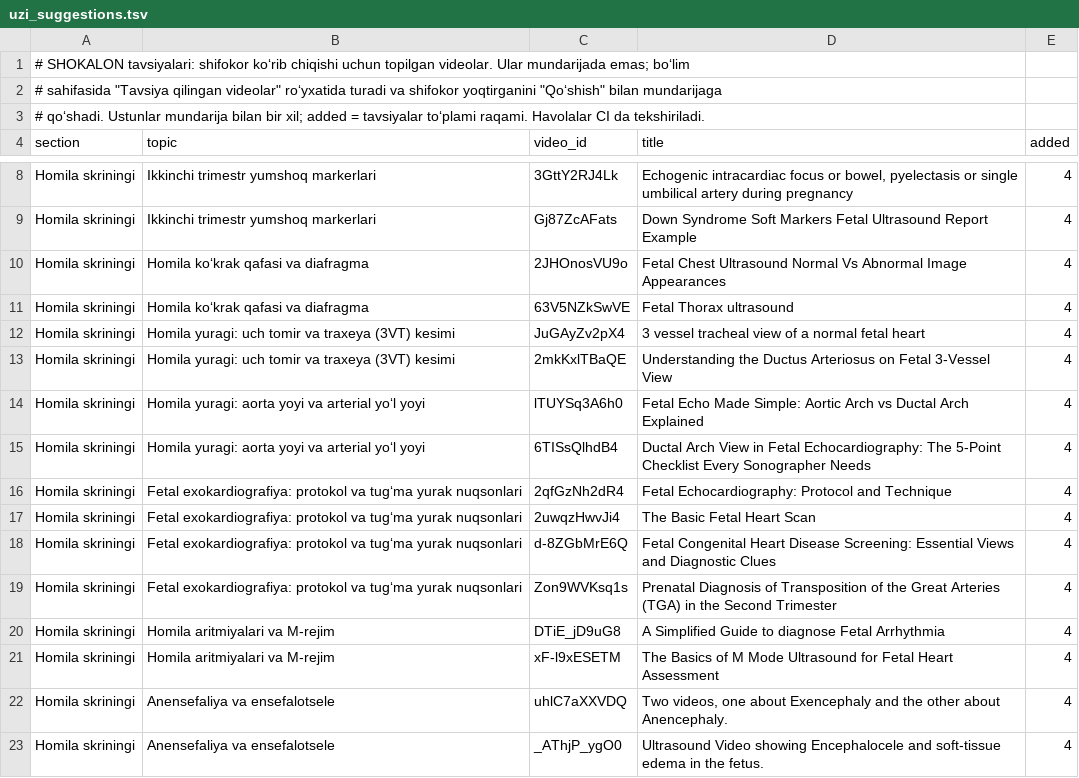
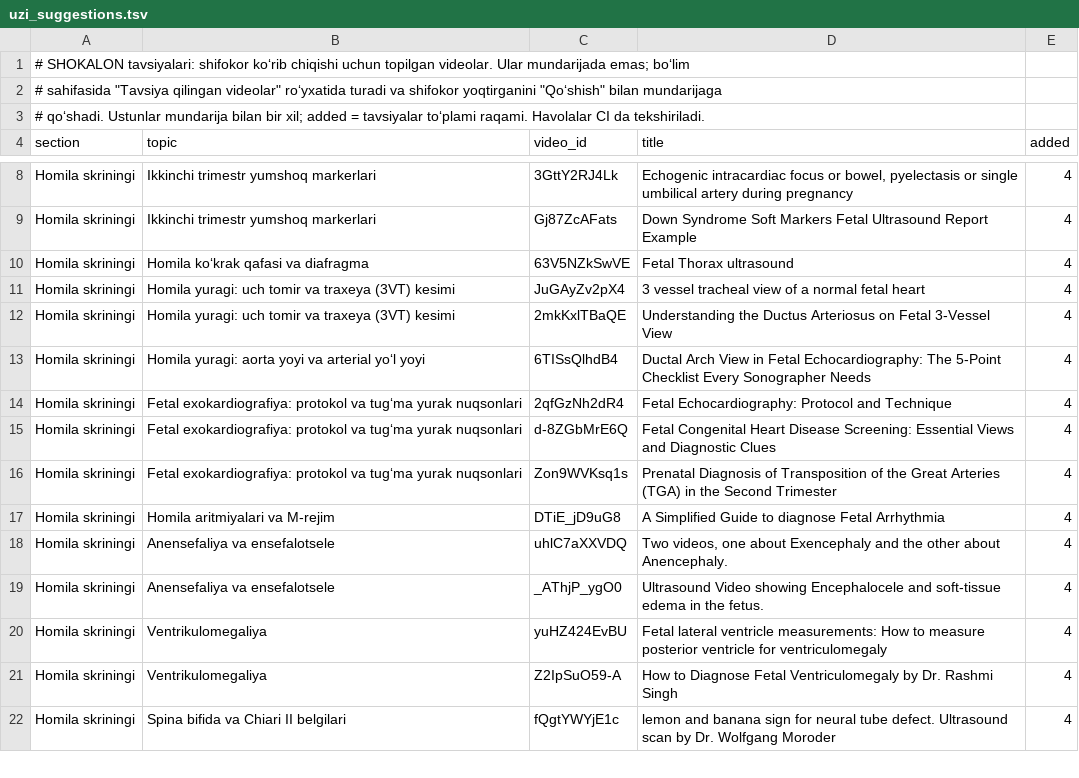
Before and after one commit to botanikjon-droid/dual-sub-replay, a TSV file: app/src/main/assets/uzi_suggestions.tsv, drawn as a sheet; only a part is shown, gaps mark what is left out; the shorter side is filled out with more unchanged rows.

```diff
--- a/app/src/main/assets/uzi_suggestions.tsv
+++ b/app/src/main/assets/uzi_suggestions.tsv
@@ -9,3 +9,2 @@ Homila skriningi	Ikkinchi trimestr yumshoq markerlari	3GttY2RJ4Lk	Echogenic intr
 Homila skriningi	Ikkinchi trimestr yumshoq markerlari	Gj87ZcAFats	Down Syndrome Soft Markers Fetal Ultrasound Report Example	4
-Homila skriningi	Homila ko‘krak qafasi va diafragma	2JHOnosVU9o	Fetal Chest Ultrasound Normal Vs Abnormal Image Appearances	4
 Homila skriningi	Homila ko‘krak qafasi va diafragma	63V5NZkSwVE	Fetal Thorax ultrasound	4
@@ -13,6 +12,4 @@ Homila skriningi	Homila yuragi: uch tomir va traxeya (3VT) kesimi	JuGAyZv2pX4	3
 Homila skriningi	Homila yuragi: uch tomir va traxeya (3VT) kesimi	2mkKxlTBaQE	Understanding the Ductus Arteriosus on Fetal 3-Vessel View	4
-Homila skriningi	Homila yuragi: aorta yoyi va arterial yo‘l yoyi	lTUYSq3A6h0	Fetal Echo Made Simple: Aortic Arch vs Ductal Arch Explained	4
 Homila skriningi	Homila yuragi: aorta yoyi va arterial yo‘l yoyi	6TISsQlhdB4	Ductal Arch View in Fetal Echocardiography: The 5-Point Checklist Every Sonographer Needs	4
 Homila skriningi	Fetal exokardiografiya: protokol va tug‘ma yurak nuqsonlari	2qfGzNh2dR4	Fetal Echocardiography: Protocol and Technique	4
-Homila skriningi	Fetal exokardiografiya: protokol va tug‘ma yurak nuqsonlari	2uwqzHwvJi4	The Basic Fetal Heart Scan	4
 Homila skriningi	Fetal exokardiografiya: protokol va tug‘ma yurak nuqsonlari	d-8ZGbMrE6Q	Fetal Congenital Heart Disease Screening: Essential Views and Diagnostic Clues	4
@@ -20,3 +17,2 @@ Homila skriningi	Fetal exokardiografiya: protokol va tug‘ma yurak nuqsonlari	Z
 Homila skriningi	Homila aritmiyalari va M-rejim	DTiE_jD9uG8	A Simplified Guide to diagnose Fetal Arrhythmia	4
-Homila skriningi	Homila aritmiyalari va M-rejim	xF-l9xESETM	The Basics of M Mode Ultrasound for Fetal Heart Assessment	4
 Homila skriningi	Anensefaliya va ensefalotsele	uhlC7aXXVDQ	Two videos, one about Exencephaly and the other about Anencephaly.	4
```
Also changed, not shown: app/src/main/assets/uzi_catalog.tsv, 2 other files.
